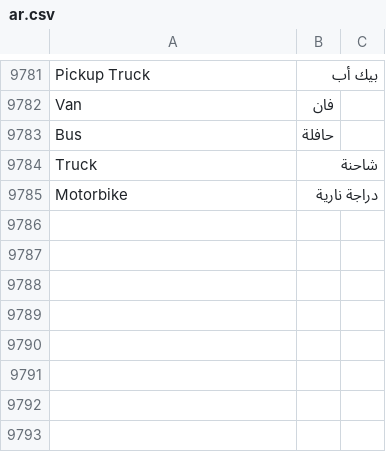
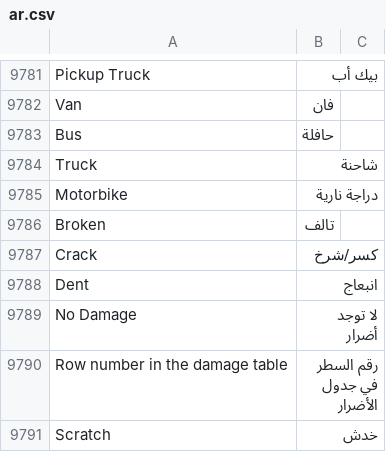
Before and after one commit to iabodysa/fleetix, a CSV file: fleetix/translations/ar.csv, drawn as a sheet; only a part is shown, gaps mark what is left out.

Commit message:
feat: print forms in black ink with outline vehicle damage diagrams

```diff
--- a/fleetix/translations/ar.csv
+++ b/fleetix/translations/ar.csv
@@ -9790 +9790,7 @@ Truck,شاحنة
 Motorbike,دراجة نارية
+Broken,تالف
+Crack,كسر/شرخ
+Dent,انبعاج
+No Damage,لا توجد أضرار
+Row number in the damage table,رقم السطر في جدول الأضرار
+Scratch,خدش
```
Also changed, not shown: 40 other files.
